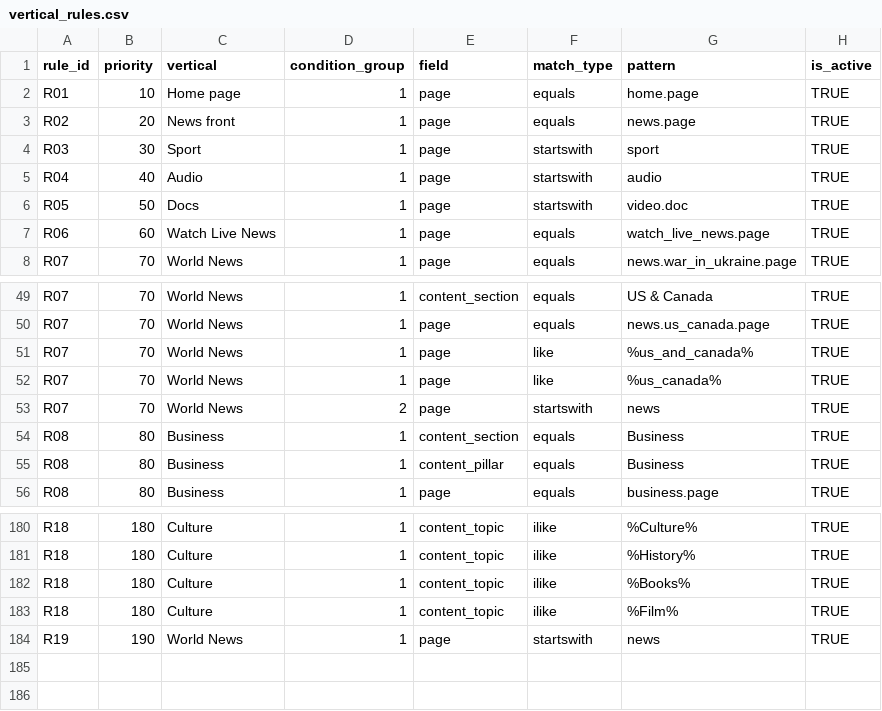
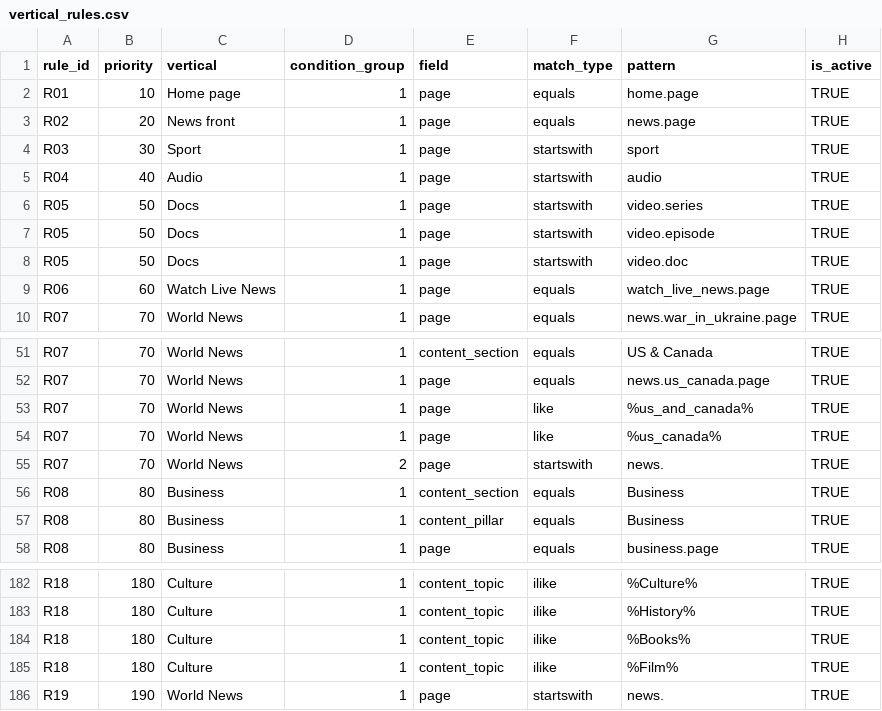
Before and after one commit to angelatanbbc/angela_bbc, a CSV file: seeds/vertical_rules.csv, drawn as a sheet; only a part is shown, gaps mark what is left out.

```diff
--- a/seeds/vertical_rules.csv
+++ b/seeds/vertical_rules.csv
@@ -5,2 +5,4 @@ R03,30,Sport,1,page,startswith,sport,TRUE
 R04,40,Audio,1,page,startswith,audio,TRUE
+R05,50,Docs,1,page,startswith,video.series,TRUE
+R05,50,Docs,1,page,startswith,video.episode,TRUE
 R05,50,Docs,1,page,startswith,video.doc,TRUE
@@ -52,3 +54,3 @@ R07,70,World News,1,page,like,%us_and_canada%,TRUE
 R07,70,World News,1,page,like,%us_canada%,TRUE
-R07,70,World News,2,page,startswith,news,TRUE
+R07,70,World News,2,page,startswith,news.,TRUE
 R08,80,Business,1,content_section,equals,Business,TRUE
@@ -183,2 +185,2 @@ R18,180,Culture,1,content_topic,ilike,%Books%,TRUE
 R18,180,Culture,1,content_topic,ilike,%Film%,TRUE
-R19,190,World News,1,page,startswith,news,TRUE
+R19,190,World News,1,page,startswith,news.,TRUE
```
Also changed, not shown: seeds/page_exclusions.csv, 4 other files.
